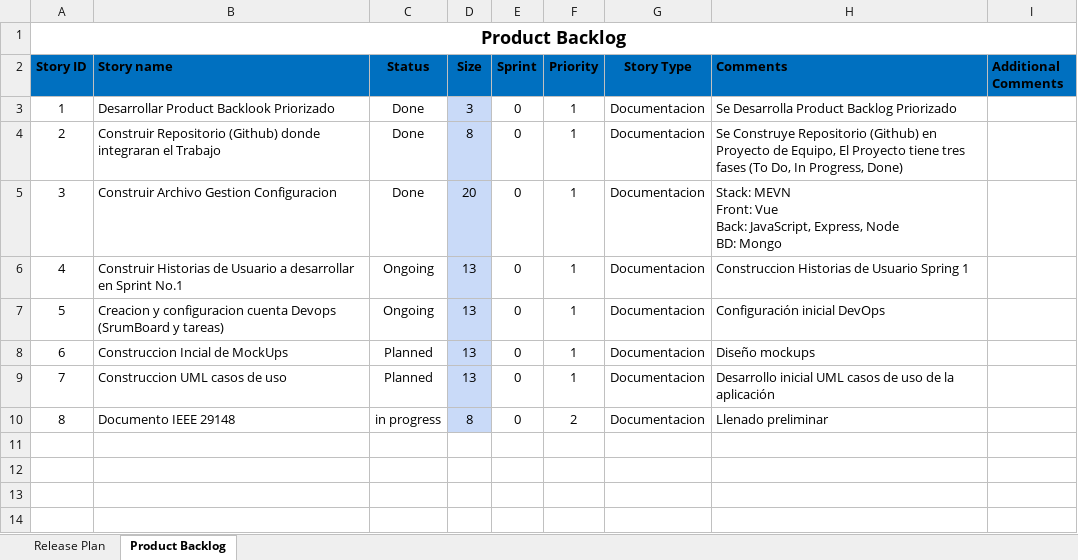
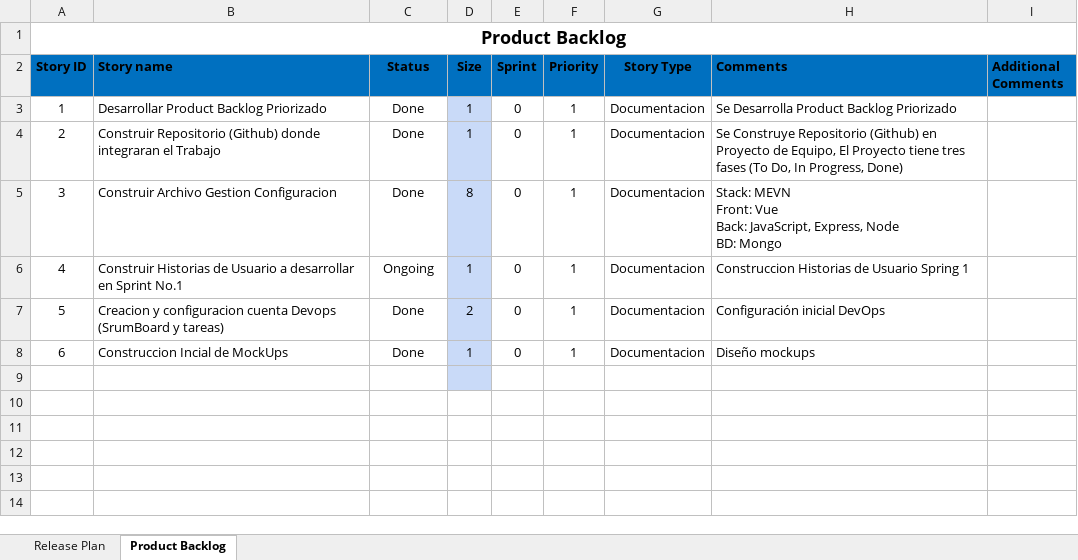
Before and after one commit to cristianzeravla/MisionTIC-Ciclo4, an Excel workbook: resources/Sprint 1/Product_Backlog.xlsx, sheet Product Backlog, drawn as a sheet; values as stored, in another font and other column widths than the file's, no borders; conditional formats and table styles not drawn; removed rows and columns are numbered as before the commit, all else as after; the diff names each change by its address in the sheet, - before the commit and + after, or states it on an @@ line.

Commit message:
Documentacion sprint 1

```diff
--- a/resources/Sprint 1/Product_Backlog.xlsx (sheet Product Backlog)
+++ b/resources/Sprint 1/Product_Backlog.xlsx (sheet Product Backlog)
-B3 (Story name): Desarrollar Product Backlook Priorizado
+B3 (Story name): Desarrollar Product Backlog Priorizado
-D3 (Size): 3
+D3 (Size): 1
-D4 (Size): 8
+D4 (Size): 1
-D5 (Size): 20
+D5 (Size): 8
-D6 (Size): 13
+D6 (Size): 1
-C7 (Status): Ongoing
+C7 (Status): Done
-D7 (Size): 13
+D7 (Size): 2
-C8 (Status): Planned
+C8 (Status): Done
-D8 (Size): 13
+D8 (Size): 1
-row 9: 7 | Construccion UML casos de uso | Planned | 13 | 0 | 1 | Documentacion | Desarrollo inicial UML casos de uso de la aplicación
-row 10: 8 | Documento IEEE 29148 | in progress | 8 | 0 | 2 | Documentacion | Llenado preliminar
-D9 fill: none
+D9 fill: #C9DAF8
+row 13: (empty)
```
Also changed, not shown: sheet Release Plan, formulas that keep their value, 5 other files.
